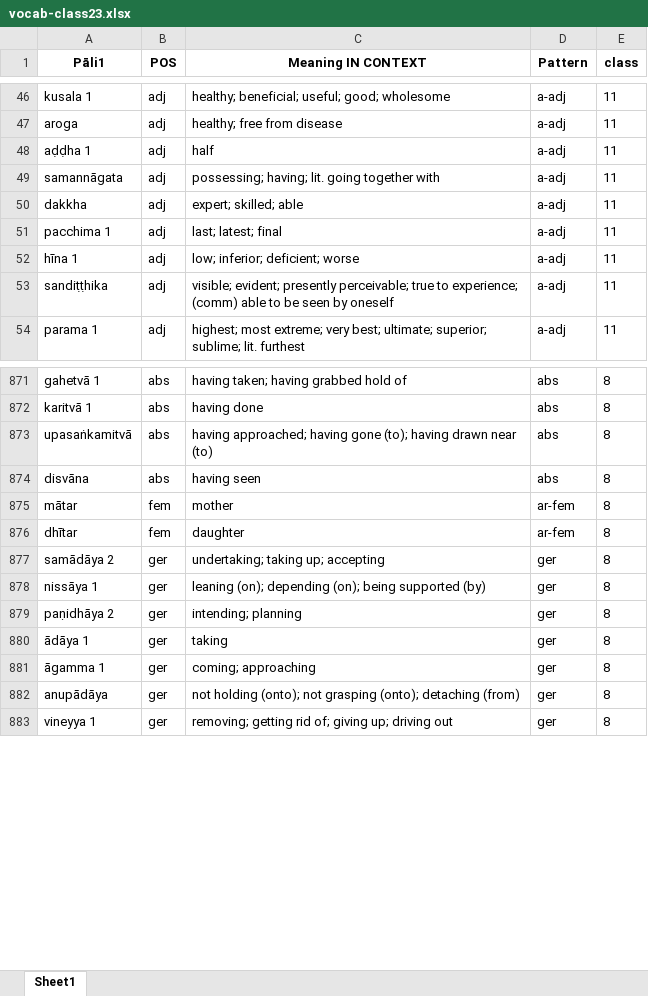
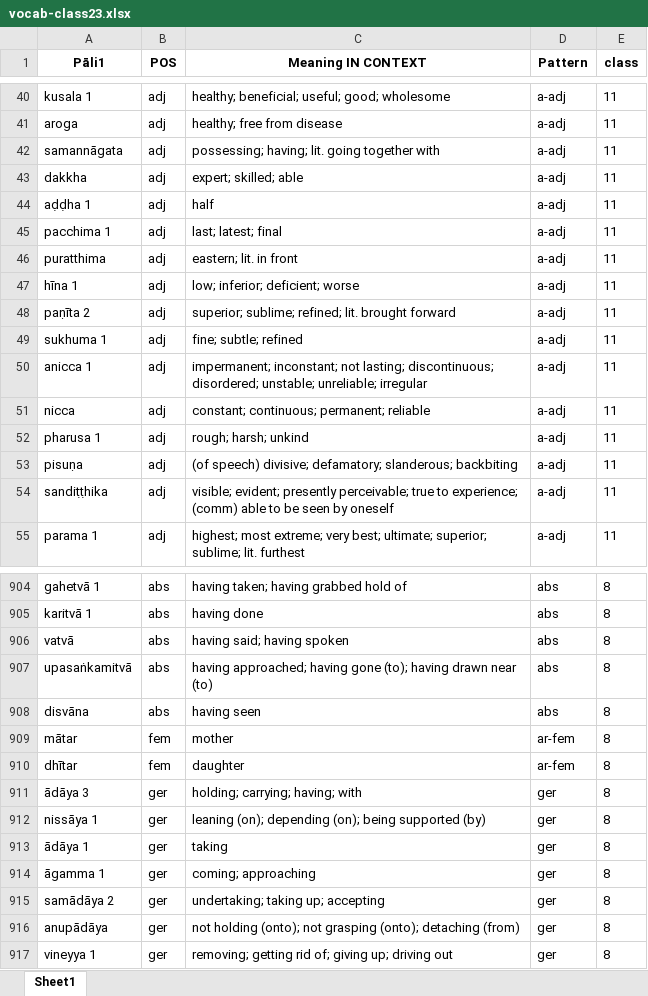
Before and after one commit to sasanarakkha/study-tools, an Excel workbook: pali-class/vocab/vocab-class23.xlsx, sheet Sheet1, drawn as a sheet; only a part is shown, gaps mark what is left out; values as stored, in another font and other column widths than the file's, no borders; removed rows and columns are numbered as before the commit, all else as after; the diff covers the shown part only; the diff names each change by its address in the sheet, - before the commit and + after, or states it on an @@ line.

```diff
--- a/pali-class/vocab/vocab-class23.xlsx (sheet Sheet1)
+++ b/pali-class/vocab/vocab-class23.xlsx (sheet Sheet1)
@@ row 48 moved to row 44: aḍḍha 1 @@
+row 46: puratthima | adj | eastern; lit. in front | a-adj | 11
@@ row 128 moved to row 48: paṇīta 2 @@
@@ row 129 moved to row 49: sukhuma 1 @@
@@ row 30 moved to row 50: anicca 1 @@
@@ row 31 moved to row 51: nicca @@
+row 52: pharusa 1 | adj | rough; harsh; unkind | a-adj | 11
+row 53: pisuṇa | adj | (of speech) divisive; defamatory; slanderous; backbiting | a-adj | 11
+row 906: vatvā | abs | having said; having spoken | abs | 8
-A911 (Pāli1): samādāya 2
+A911 (Pāli1): ādāya 3
-C911 (Meaning IN CONTEXT): undertaking; taking up; accepting
+C911 (Meaning IN CONTEXT): holding; carrying; having; with
-row 879: paṇidhāya 2 | ger | intending; planning | ger | 8
+row 915: samādāya 2 | ger | undertaking; taking up; accepting | ger | 8
```
Also changed, not shown: 43 added rows, 2 removed rows, 87 moved rows and 8 edited cells elsewhere in this sheet, pali-class/vocab/vocab-class24.xlsx, pali-class/vocab/vocab-class25.xlsx, 27 other files.
